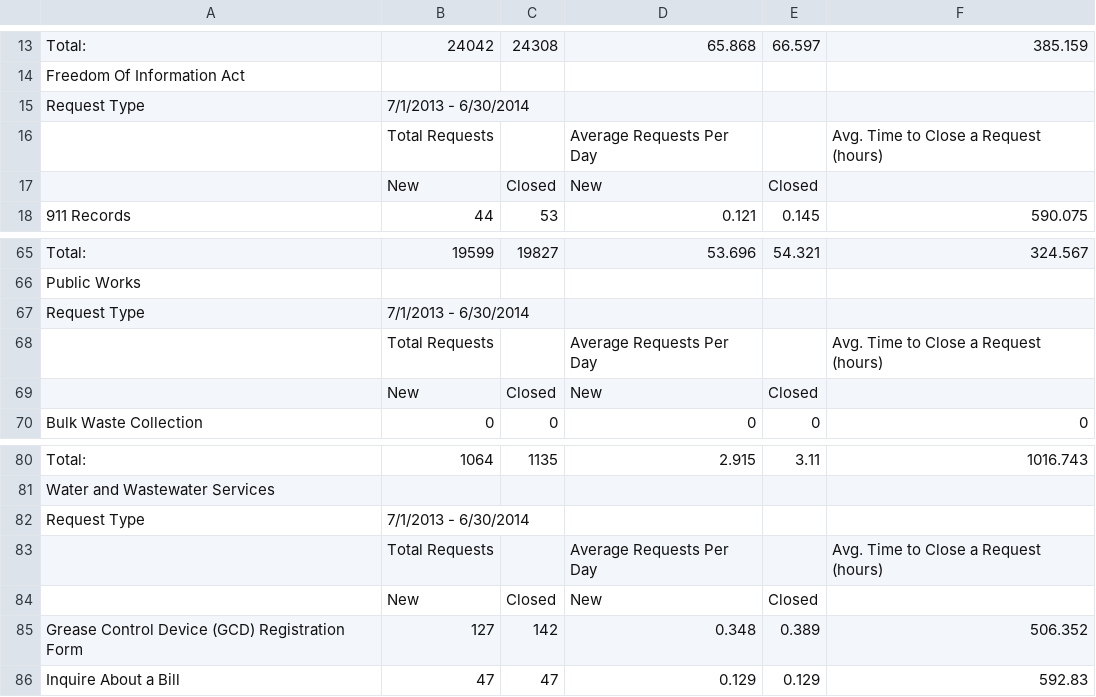
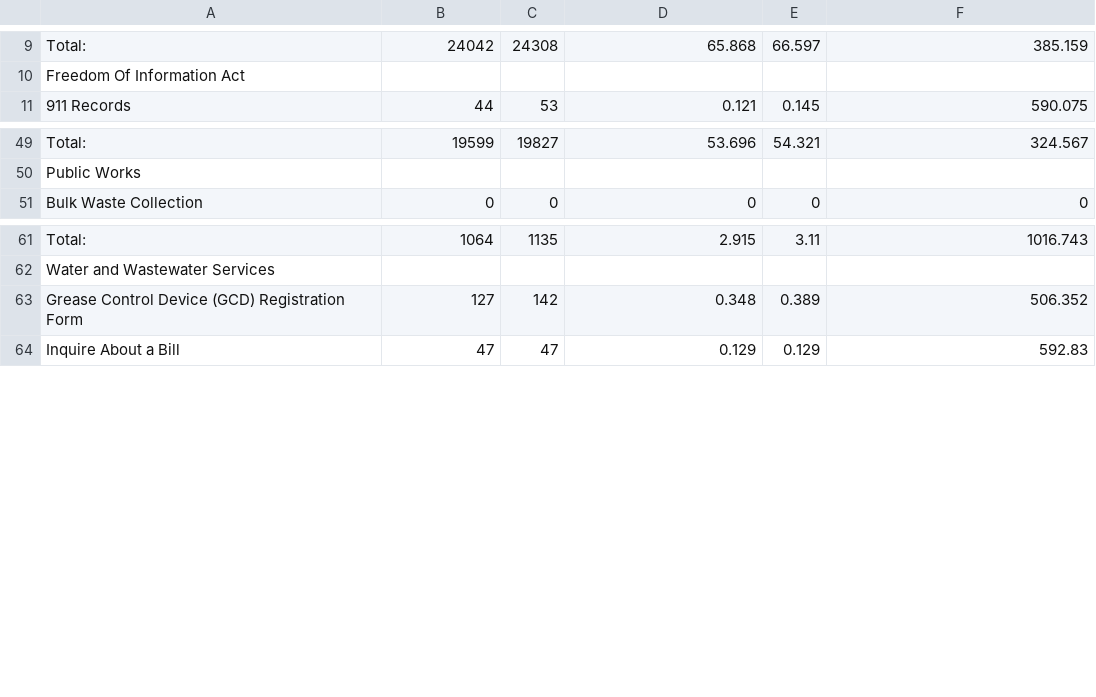
Before and after one commit to Code4HR/norfolk-citizen-request-tracker, a CSV file: request_tracker_stats.csv, drawn as a sheet; only a part is shown, gaps mark what is left out; removed rows and columns are numbered as before the commit, all else as after; the diff covers the shown part only; the diff names each change by its address in the sheet, - before the commit and + after, or states it on an @@ line.

```diff
--- a/request_tracker_stats.csv
+++ b/request_tracker_stats.csv
-row 15: Request Type | 7/1/2013 - 6/30/2014
-row 16:  | Total Requests |  | Average Requests Per Day |  | Avg. Time to Close a Request (hours)
-row 17:  | New | Closed | New | Closed
-row 67: Request Type | 7/1/2013 - 6/30/2014
-row 68:  | Total Requests |  | Average Requests Per Day |  | Avg. Time to Close a Request (hours)
-row 69:  | New | Closed | New | Closed
-row 82: Request Type | 7/1/2013 - 6/30/2014
-row 83:  | Total Requests |  | Average Requests Per Day |  | Avg. Time to Close a Request (hours)
-row 84:  | New | Closed | New | Closed
```
Also changed, not shown: 1 added row and 14 removed rows elsewhere in this file.
